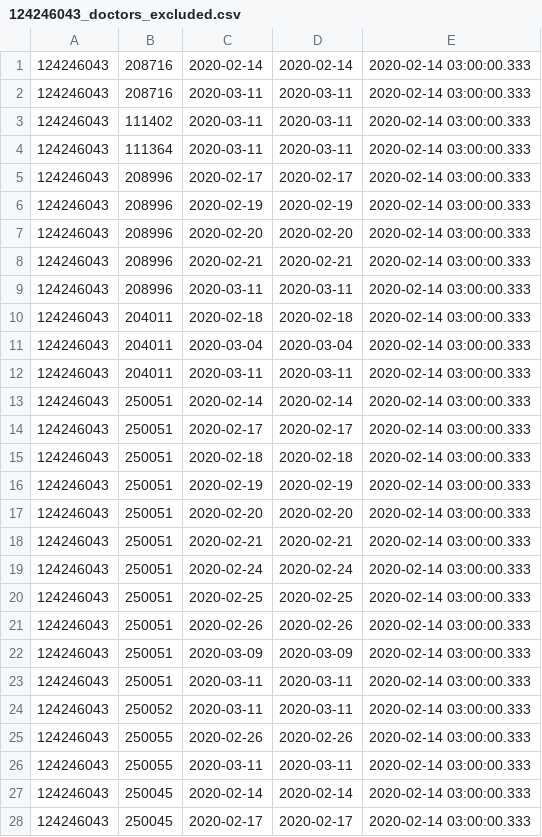
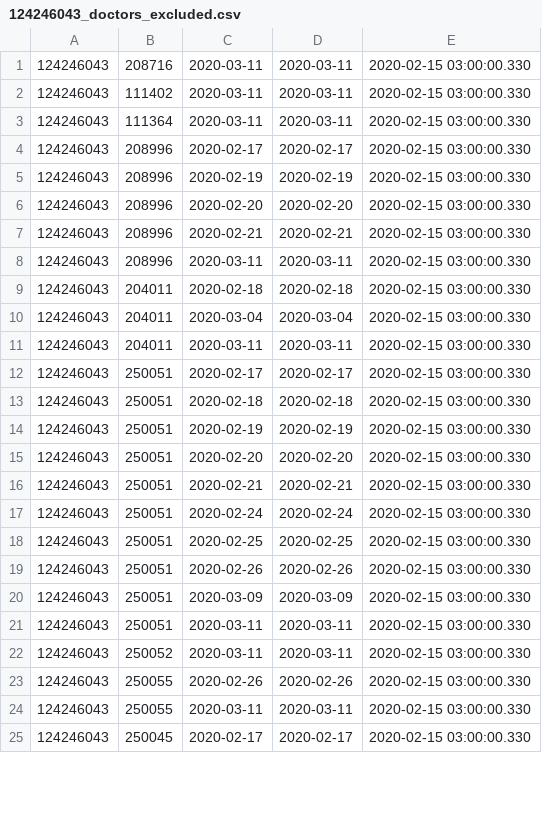
Before and after one commit to vilnius/naujosios-vilnios-poliklinika, a CSV file: 124246043_doctors_excluded.csv, drawn as a sheet; only a part is shown; the diff covers the shown part only.

```diff
--- a/124246043_doctors_excluded.csv
+++ b/124246043_doctors_excluded.csv
@@ -1,28 +1,25 @@
-124246043;208716;2020-02-14;2020-02-14;2020-02-14 03:00:00.333
-124246043;208716;2020-03-11;2020-03-11;2020-02-14 03:00:00.333
-124246043;111402;2020-03-11;2020-03-11;2020-02-14 03:00:00.333
-124246043;111364;2020-03-11;2020-03-11;2020-02-14 03:00:00.333
-124246043;208996;2020-02-17;2020-02-17;2020-02-14 03:00:00.333
-124246043;208996;2020-02-19;2020-02-19;2020-02-14 03:00:00.333
-124246043;208996;2020-02-20;2020-02-20;2020-02-14 03:00:00.333
-124246043;208996;2020-02-21;2020-02-21;2020-02-14 03:00:00.333
-124246043;208996;2020-03-11;2020-03-11;2020-02-14 03:00:00.333
-124246043;204011;2020-02-18;2020-02-18;2020-02-14 03:00:00.333
-124246043;204011;2020-03-04;2020-03-04;2020-02-14 03:00:00.333
-124246043;204011;2020-03-11;2020-03-11;2020-02-14 03:00:00.333
-124246043;250051;2020-02-14;2020-02-14;2020-02-14 03:00:00.333
-124246043;250051;2020-02-17;2020-02-17;2020-02-14 03:00:00.333
-124246043;250051;2020-02-18;2020-02-18;2020-02-14 03:00:00.333
-124246043;250051;2020-02-19;2020-02-19;2020-02-14 03:00:00.333
-124246043;250051;2020-02-20;2020-02-20;2020-02-14 03:00:00.333
-124246043;250051;2020-02-21;2020-02-21;2020-02-14 03:00:00.333
-124246043;250051;2020-02-24;2020-02-24;2020-02-14 03:00:00.333
-124246043;250051;2020-02-25;2020-02-25;2020-02-14 03:00:00.333
-124246043;250051;2020-02-26;2020-02-26;2020-02-14 03:00:00.333
-124246043;250051;2020-03-09;2020-03-09;2020-02-14 03:00:00.333
-124246043;250051;2020-03-11;2020-03-11;2020-02-14 03:00:00.333
-124246043;250052;2020-03-11;2020-03-11;2020-02-14 03:00:00.333
-124246043;250055;2020-02-26;2020-02-26;2020-02-14 03:00:00.333
-124246043;250055;2020-03-11;2020-03-11;2020-02-14 03:00:00.333
-124246043;250045;2020-02-14;2020-02-14;2020-02-14 03:00:00.333
-124246043;250045;2020-02-17;2020-02-17;2020-02-14 03:00:00.333
+124246043;208716;2020-03-11;2020-03-11;2020-02-15 03:00:00.330
+124246043;111402;2020-03-11;2020-03-11;2020-02-15 03:00:00.330
+124246043;111364;2020-03-11;2020-03-11;2020-02-15 03:00:00.330
+124246043;208996;2020-02-17;2020-02-17;2020-02-15 03:00:00.330
+124246043;208996;2020-02-19;2020-02-19;2020-02-15 03:00:00.330
+124246043;208996;2020-02-20;2020-02-20;2020-02-15 03:00:00.330
+124246043;208996;2020-02-21;2020-02-21;2020-02-15 03:00:00.330
+124246043;208996;2020-03-11;2020-03-11;2020-02-15 03:00:00.330
+124246043;204011;2020-02-18;2020-02-18;2020-02-15 03:00:00.330
+124246043;204011;2020-03-04;2020-03-04;2020-02-15 03:00:00.330
+124246043;204011;2020-03-11;2020-03-11;2020-02-15 03:00:00.330
+124246043;250051;2020-02-17;2020-02-17;2020-02-15 03:00:00.330
+124246043;250051;2020-02-18;2020-02-18;2020-02-15 03:00:00.330
+124246043;250051;2020-02-19;2020-02-19;2020-02-15 03:00:00.330
+124246043;250051;2020-02-20;2020-02-20;2020-02-15 03:00:00.330
+124246043;250051;2020-02-21;2020-02-21;2020-02-15 03:00:00.330
+124246043;250051;2020-02-24;2020-02-24;2020-02-15 03:00:00.330
+124246043;250051;2020-02-25;2020-02-25;2020-02-15 03:00:00.330
+124246043;250051;2020-02-26;2020-02-26;2020-02-15 03:00:00.330
+124246043;250051;2020-03-09;2020-03-09;2020-02-15 03:00:00.330
+124246043;250051;2020-03-11;2020-03-11;2020-02-15 03:00:00.330
+124246043;250052;2020-03-11;2020-03-11;2020-02-15 03:00:00.330
+124246043;250055;2020-02-26;2020-02-26;2020-02-15 03:00:00.330
+124246043;250055;2020-03-11;2020-03-11;2020-02-15 03:00:00.330
+124246043;250045;2020-02-17;2020-02-17;2020-02-15 03:00:00.330
```
Also changed, not shown: 8 edited cells elsewhere in this file, 124246043_family_doctors_list.csv, 1 other file.
